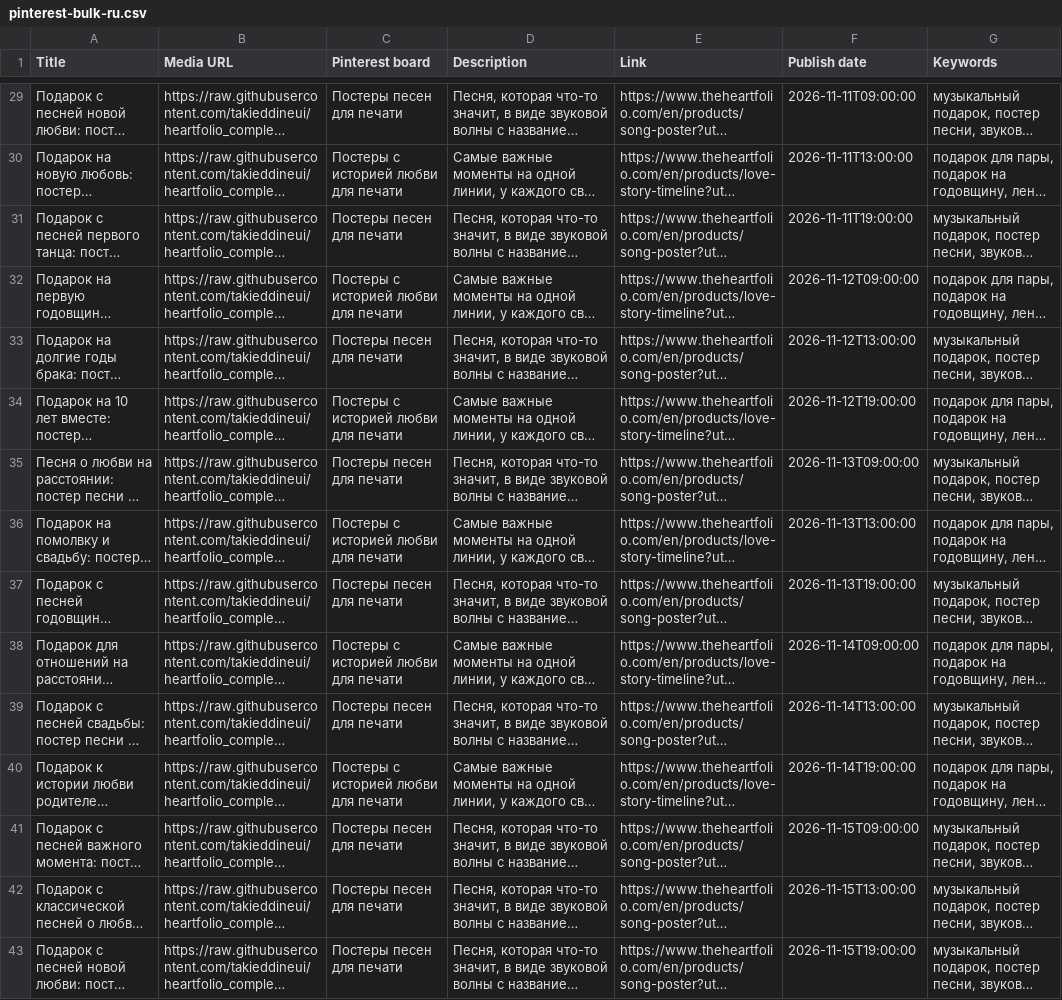
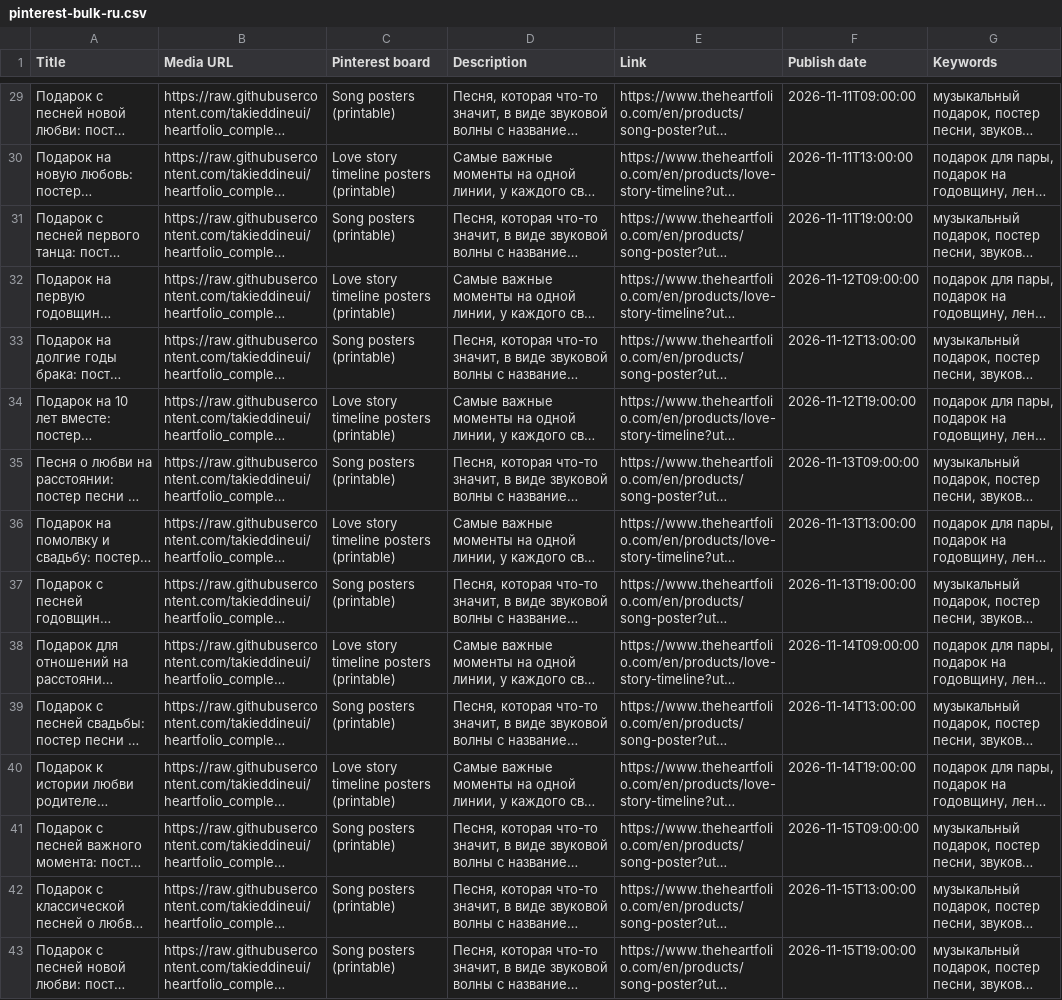
Before and after one commit to takieddineui/heartfolio_complet, a CSV file: heartfolio-mockup-library/pinterest/pinterest-bulk-ru.csv, drawn as a sheet; only a part is shown, gaps mark what is left out; long unchanged cells end in …; the diff covers the shown part only; the diff names each change by its address in the sheet, - before the commit and + after, or states it on an @@ line.

```diff
--- a/heartfolio-mockup-library/pinterest/pinterest-bulk-ru.csv
+++ b/heartfolio-mockup-library/pinterest/pinterest-bulk-ru.csv
-C29 (Pinterest board): Постеры песен для печати
+C29 (Pinterest board): Song posters (printable)
-C30 (Pinterest board): Постеры с историей любви для печати
+C30 (Pinterest board): Love story timeline posters (printable)
-C31 (Pinterest board): Постеры песен для печати
+C31 (Pinterest board): Song posters (printable)
-C32 (Pinterest board): Постеры с историей любви для печати
+C32 (Pinterest board): Love story timeline posters (printable)
-C33 (Pinterest board): Постеры песен для печати
+C33 (Pinterest board): Song posters (printable)
-C34 (Pinterest board): Постеры с историей любви для печати
+C34 (Pinterest board): Love story timeline posters (printable)
-C35 (Pinterest board): Постеры песен для печати
+C35 (Pinterest board): Song posters (printable)
-C36 (Pinterest board): Постеры с историей любви для печати
+C36 (Pinterest board): Love story timeline posters (printable)
-C37 (Pinterest board): Постеры песен для печати
+C37 (Pinterest board): Song posters (printable)
-C38 (Pinterest board): Постеры с историей любви для печати
+C38 (Pinterest board): Love story timeline posters (printable)
-C39 (Pinterest board): Постеры песен для печати
+C39 (Pinterest board): Song posters (printable)
-C40 (Pinterest board): Постеры с историей любви для печати
+C40 (Pinterest board): Love story timeline posters (printable)
-C41:C43 (Pinterest board): Постеры песен для печати
+C41:C43 (Pinterest board): Song posters (printable)
```
Also changed, not shown: 27 edited cells elsewhere in this file, heartfolio-mockup-library/pinterest/pinterest-bulk-ar.csv, heartfolio-mockup-library/pinterest/pinterest-bulk-es.csv, 5 other files.
